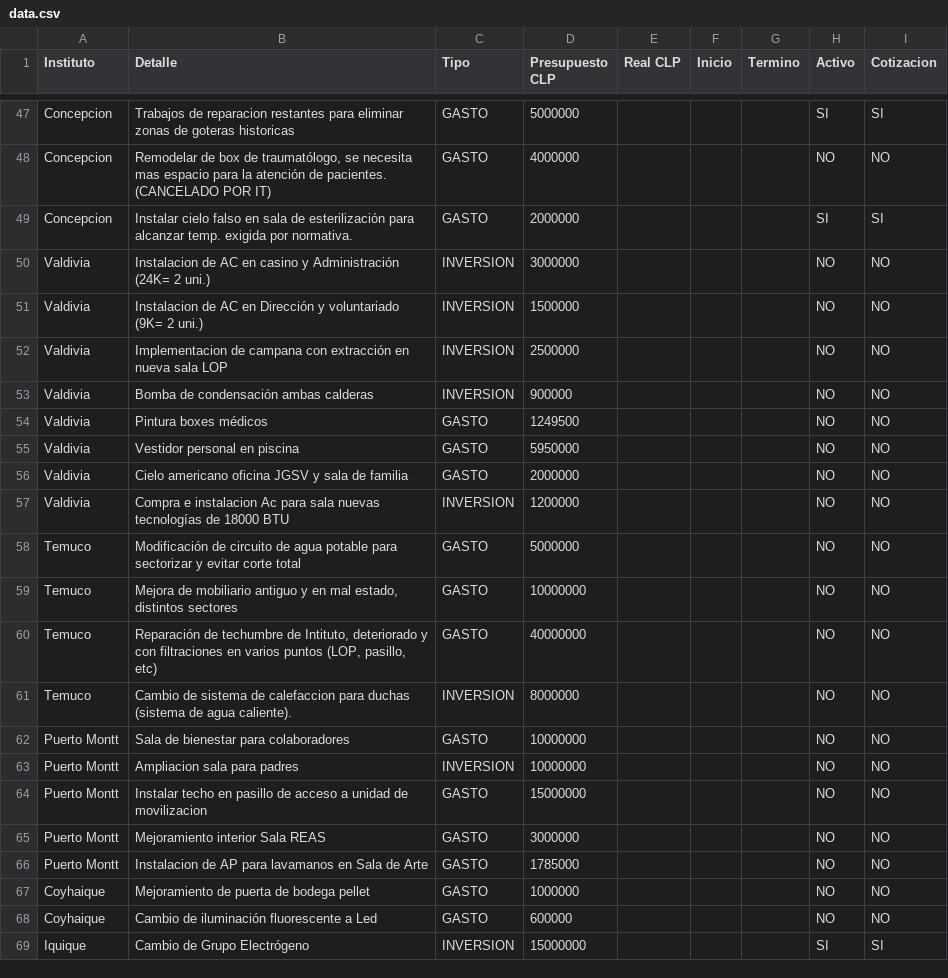
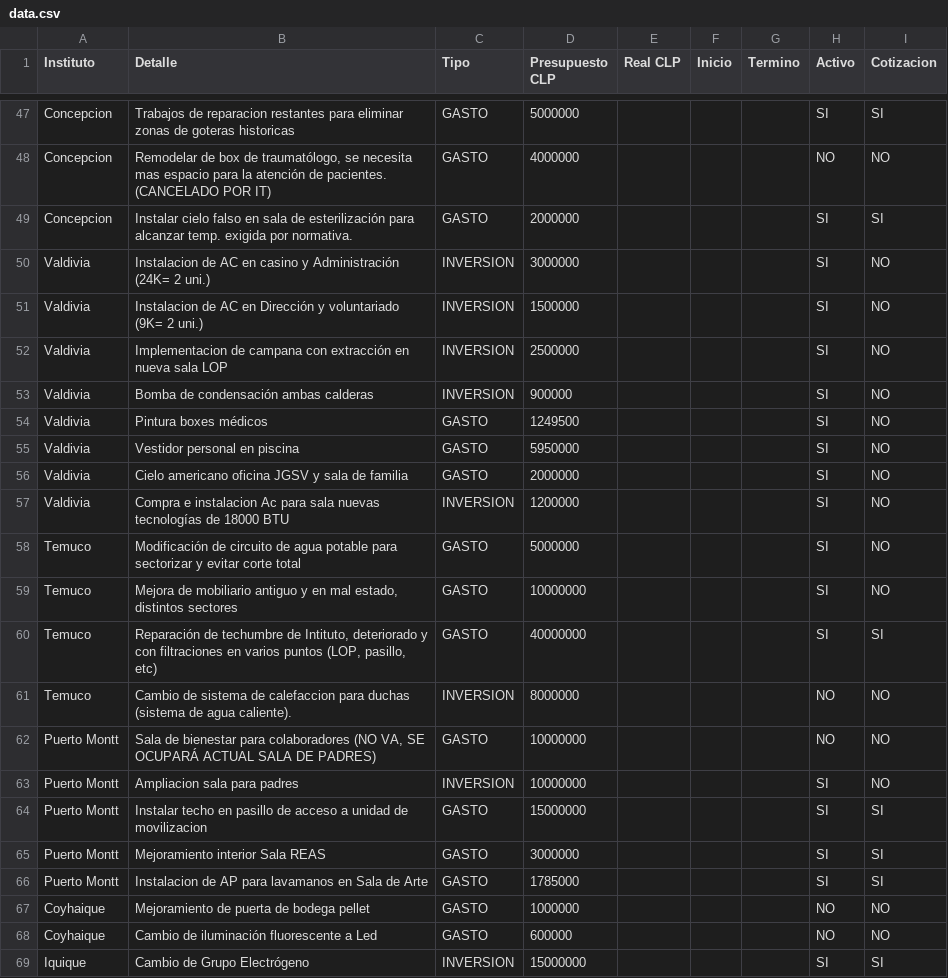
Before and after one commit to gberetta0316/planinfraestructurateleton, a CSV file: data.csv, drawn as a sheet; only a part is shown, gaps mark what is left out.

Commit message:
Actualizar data.csv desde el editor — 11-08-2026, 2:14:36 p. m.

```diff
--- a/data.csv
+++ b/data.csv
@@ -49,19 +49,19 @@ Concepcion;"Remodelar de box de traumatólogo, se necesita mas espacio para la a
 Concepcion;Instalar cielo falso en sala de esterilización para alcanzar temp. exigida por normativa.;GASTO;2000000;;;;SI;SI
-Valdivia;Instalacion de AC en casino y Administración (24K= 2 uni.);INVERSION;3000000;;;;NO;NO
-Valdivia;Instalacion de AC en Dirección y voluntariado (9K= 2 uni.);INVERSION;1500000;;;;NO;NO
-Valdivia;Implementacion de campana con extracción en nueva sala LOP;INVERSION;2500000;;;;NO;NO
-Valdivia;Bomba de condensación ambas calderas;INVERSION;900000;;;;NO;NO
-Valdivia;Pintura boxes médicos;GASTO;1249500;;;;NO;NO
-Valdivia;Vestidor personal en piscina;GASTO;5950000;;;;NO;NO
-Valdivia;Cielo americano oficina JGSV y sala de familia;GASTO;2000000;;;;NO;NO
-Valdivia;Compra e instalacion Ac para sala nuevas tecnologías de 18000 BTU;INVERSION;1200000;;;;NO;NO
-Temuco;Modificación de circuito de agua potable para sectorizar y evitar corte total;GASTO;5000000;;;;NO;NO
-Temuco;"Mejora de mobiliario antiguo y en mal estado, distintos sectores";GASTO;10000000;;;;NO;NO
-Temuco;"Reparación de techumbre de Intituto, deteriorado y con filtraciones en varios puntos (LOP, pasillo, etc)";GASTO;40000000;;;;NO;NO
+Valdivia;Instalacion de AC en casino y Administración (24K= 2 uni.);INVERSION;3000000;;;;SI;NO
+Valdivia;Instalacion de AC en Dirección y voluntariado (9K= 2 uni.);INVERSION;1500000;;;;SI;NO
+Valdivia;Implementacion de campana con extracción en nueva sala LOP;INVERSION;2500000;;;;SI;NO
+Valdivia;Bomba de condensación ambas calderas;INVERSION;900000;;;;SI;NO
+Valdivia;Pintura boxes médicos;GASTO;1249500;;;;SI;NO
+Valdivia;Vestidor personal en piscina;GASTO;5950000;;;;SI;NO
+Valdivia;Cielo americano oficina JGSV y sala de familia;GASTO;2000000;;;;SI;NO
+Valdivia;Compra e instalacion Ac para sala nuevas tecnologías de 18000 BTU;INVERSION;1200000;;;;SI;NO
+Temuco;Modificación de circuito de agua potable para sectorizar y evitar corte total;GASTO;5000000;;;;SI;NO
+Temuco;"Mejora de mobiliario antiguo y en mal estado, distintos sectores";GASTO;10000000;;;;SI;NO
+Temuco;"Reparación de techumbre de Intituto, deteriorado y con filtraciones en varios puntos (LOP, pasillo, etc)";GASTO;40000000;;;;SI;SI
 Temuco;Cambio de sistema de calefaccion para duchas (sistema de agua caliente).;INVERSION;8000000;;;;NO;NO
-Puerto Montt;Sala de bienestar para colaboradores;GASTO;10000000;;;;NO;NO
-Puerto Montt;Ampliacion sala para padres;INVERSION;10000000;;;;NO;NO
-Puerto Montt;Instalar techo  en pasillo de acceso a unidad de movilizacion;GASTO;15000000;;;;NO;NO
-Puerto Montt;Mejoramiento interior Sala REAS;GASTO;3000000;;;;NO;NO
-Puerto Montt;Instalacion de AP para lavamanos en Sala de Arte;GASTO;1785000;;;;NO;NO
+Puerto Montt;"Sala de bienestar para colaboradores (NO VA, SE OCUPARÁ ACTUAL SALA DE PADRES)";GASTO;10000000;;;;NO;NO
+Puerto Montt;Ampliacion sala para padres;INVERSION;10000000;;;;SI;NO
+Puerto Montt;Instalar techo  en pasillo de acceso a unidad de movilizacion;GASTO;15000000;;;;SI;SI
+Puerto Montt;Mejoramiento interior Sala REAS;GASTO;3000000;;;;SI;SI
+Puerto Montt;Instalacion de AP para lavamanos en Sala de Arte;GASTO;1785000;;;;SI;SI
 Coyhaique;Mejoramiento de puerta de bodega pellet;GASTO;1000000;;;;NO;NO
```
